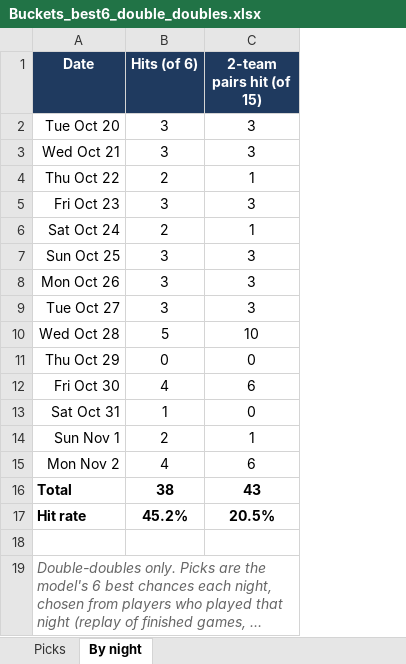
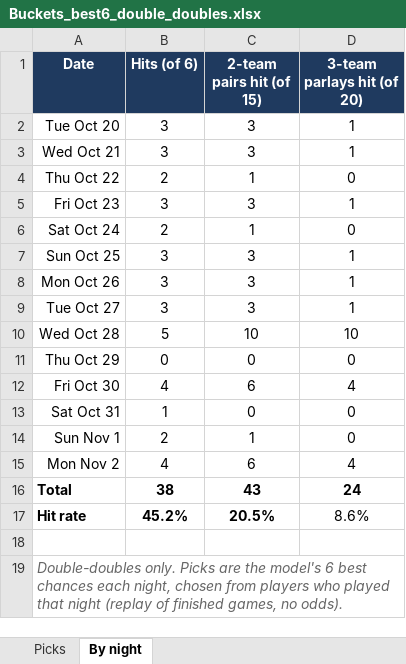
Before and after one commit to Jibboo72/Hoops-Props, an Excel workbook: Buckets_best6_double_doubles.xlsx, sheet By night, drawn as a sheet; long unchanged cells end in …; values as stored, in another font and other column widths than the file's, no borders; the diff names each change by its address in the sheet, - before the commit and + after, or states it on an @@ line.

```diff
--- a/Buckets_best6_double_doubles.xlsx (sheet By night)
+++ b/Buckets_best6_double_doubles.xlsx (sheet By night)
+column D (3-team parlays hit (of 20)), rows 2-17: 1 | 1 | 0 | 1 | 0 | 1 | 1 | 1 | 10 | 0 | 4 | 0 | 0 | 4 | 24 | 8.6%
```
Also changed, not shown: 3 other files.
